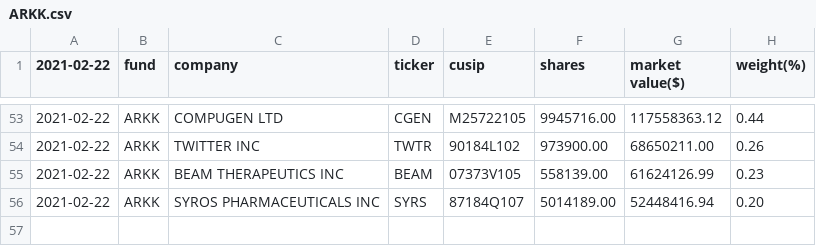
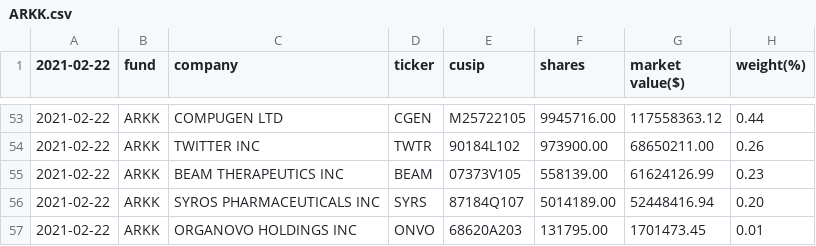
Before and after one commit to G-Hung/project-ark, a CSV file: data/2021-02-22/ARKK.csv, drawn as a sheet; only a part is shown, gaps mark what is left out; the diff names each change by its address in the sheet, - before the commit and + after, or states it on an @@ line.

```diff
--- a/data/2021-02-22/ARKK.csv
+++ b/data/2021-02-22/ARKK.csv
+row 57: 2021-02-22 | ARKK | ORGANOVO HOLDINGS INC | ONVO | 68620A203 | 131795.00 | 1701473.45 | 0.01
```
Also changed, not shown: data/2021-02-22/ARKF.csv, data/2021-02-22/ARKG.csv, 4 other files.
